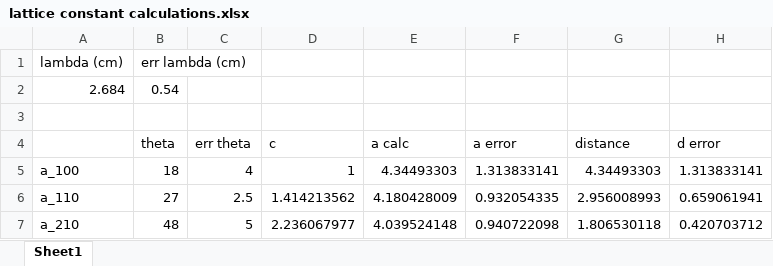
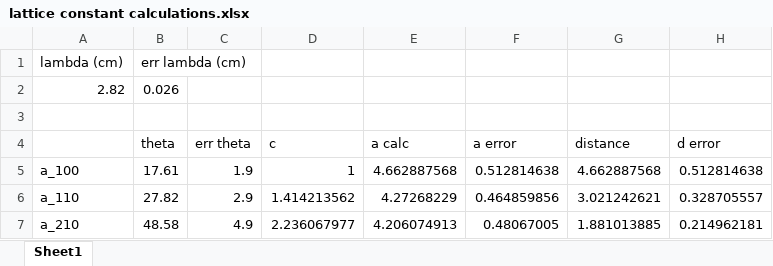
Before and after one commit to stlgolfer/phy417s-mw, an Excel workbook: mwav_f23 alex and torda/bragg/lattice constant calculations.xlsx, sheet Sheet1, drawn as a sheet; values as stored, in another font and other column widths than the file's, no borders; removed rows and columns are numbered as before the commit, all else as after; the diff names each change by its address in the sheet, - before the commit and + after, or states it on an @@ line.

Commit message:
Better bragg and interferometer

```diff
--- a/mwav_f23 alex and torda/bragg/lattice constant calculations.xlsx (sheet Sheet1)
+++ b/mwav_f23 alex and torda/bragg/lattice constant calculations.xlsx (sheet Sheet1)
-row 2: 2.684 | 0.54
+row 2: 2.82 | 0.026
-B5 (theta): 18
+B5 (theta): 17.61
-C5 (err theta): 4
+C5 (err theta): 1.9
-E5 (a calc): 4.34493303
+E5 (a calc): 4.662887568
-F5 (a error): 1.313833141
+F5 (a error): 0.512814638
-G5 (distance): 4.34493303
+G5 (distance): 4.662887568
-H5 (d error): 1.313833141
+H5 (d error): 0.512814638
-B6 (theta): 27
+B6 (theta): 27.82
-C6 (err theta): 2.5
+C6 (err theta): 2.9
-E6 (a calc): 4.180428009
+E6 (a calc): 4.27268229
-F6 (a error): 0.932054335
+F6 (a error): 0.464859856
-G6 (distance): 2.956008993
+G6 (distance): 3.021242621
-H6 (d error): 0.659061941
+H6 (d error): 0.328705557
-B7 (theta): 48
+B7 (theta): 48.58
-C7 (err theta): 5
+C7 (err theta): 4.9
-E7 (a calc): 4.039524148
+E7 (a calc): 4.206074913
-F7 (a error): 0.940722098
+F7 (a error): 0.48067005
-G7 (distance): 1.806530118
+G7 (distance): 1.881013885
-H7 (d error): 0.420703712
+H7 (d error): 0.214962181
```
Also changed, not shown: 10 other files.
